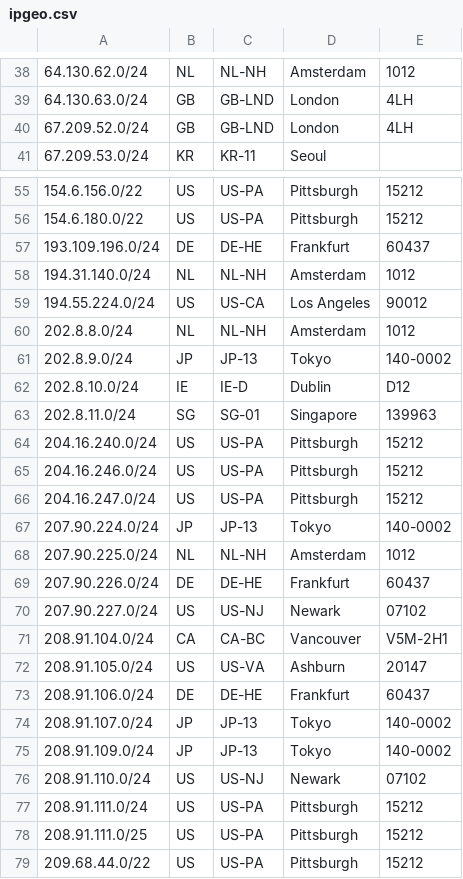
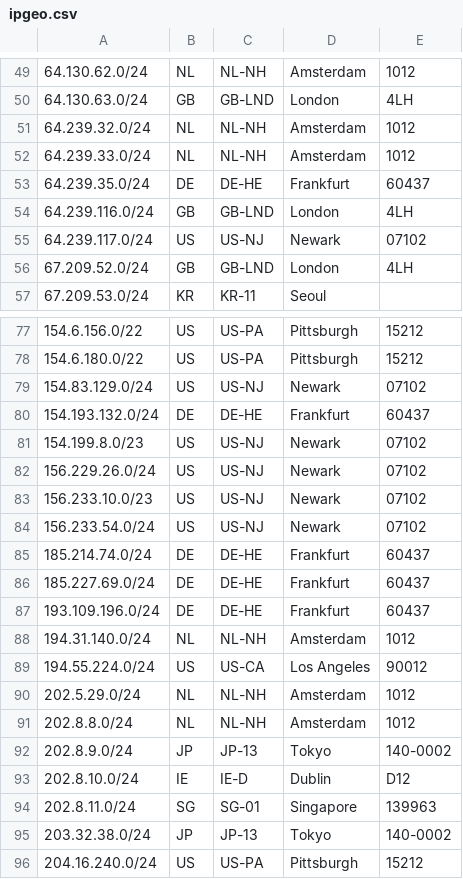
Before and after one commit to TeraSwitch/as20326.com, a CSV file: ipgeo.csv, drawn as a sheet; only a part is shown, gaps mark what is left out; the shorter side is filled out with more unchanged rows; the diff covers the shown part only; the diff names each change by its address in the sheet, - before the commit and + after, or states it on an @@ line.

```diff
--- a/ipgeo.csv
+++ b/ipgeo.csv
+row 51: 64.239.32.0/24 | NL | NL-NH | Amsterdam | 1012
+row 52: 64.239.33.0/24 | NL | NL-NH | Amsterdam | 1012
+row 53: 64.239.35.0/24 | DE | DE-HE | Frankfurt | 60437
+row 54: 64.239.116.0/24 | GB | GB-LND | London | 4LH
+row 55: 64.239.117.0/24 | US | US-NJ | Newark | 07102
+row 79: 154.83.129.0/24 | US | US-NJ | Newark | 07102
+row 80: 154.193.132.0/24 | DE | DE-HE | Frankfurt | 60437
+row 81: 154.199.8.0/23 | US | US-NJ | Newark | 07102
+row 82: 156.229.26.0/24 | US | US-NJ | Newark | 07102
+row 83: 156.233.10.0/23 | US | US-NJ | Newark | 07102
+row 84: 156.233.54.0/24 | US | US-NJ | Newark | 07102
+row 85: 185.214.74.0/24 | DE | DE-HE | Frankfurt | 60437
+row 86: 185.227.69.0/24 | DE | DE-HE | Frankfurt | 60437
+row 90: 202.5.29.0/24 | NL | NL-NH | Amsterdam | 1012
+row 95: 203.32.38.0/24 | JP | JP-13 | Tokyo | 140-0002
```
Also changed, not shown: 19 added rows elsewhere in this file.
